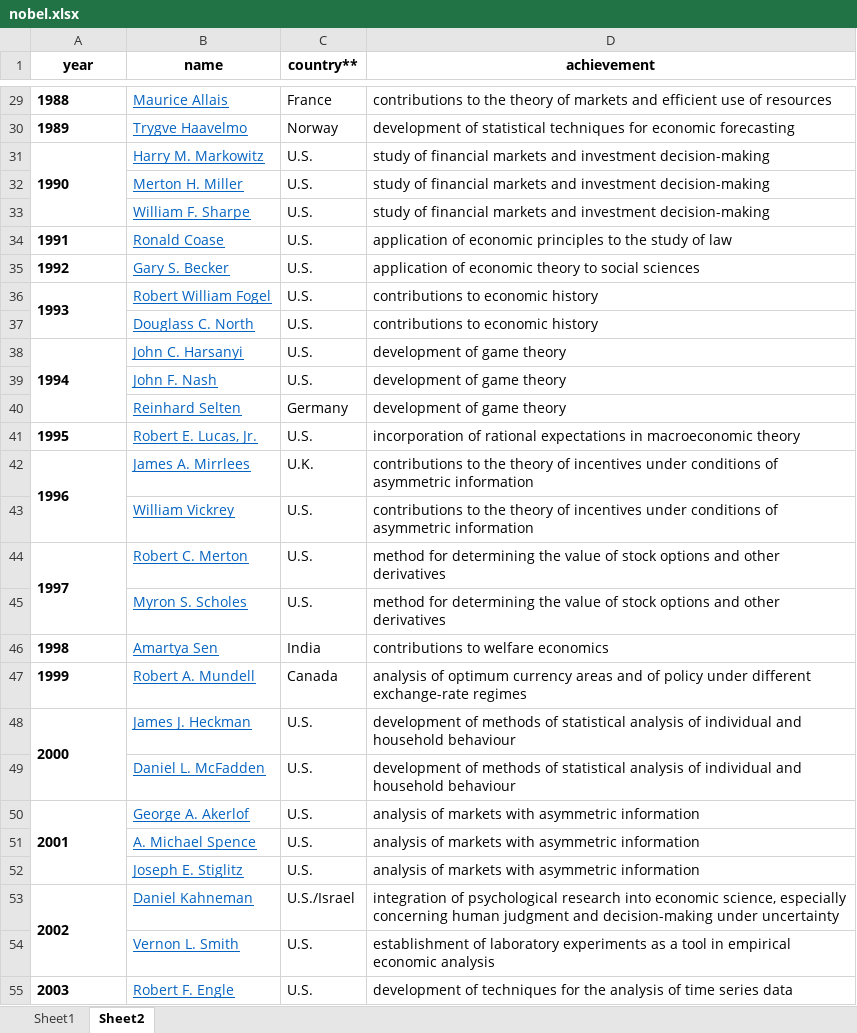
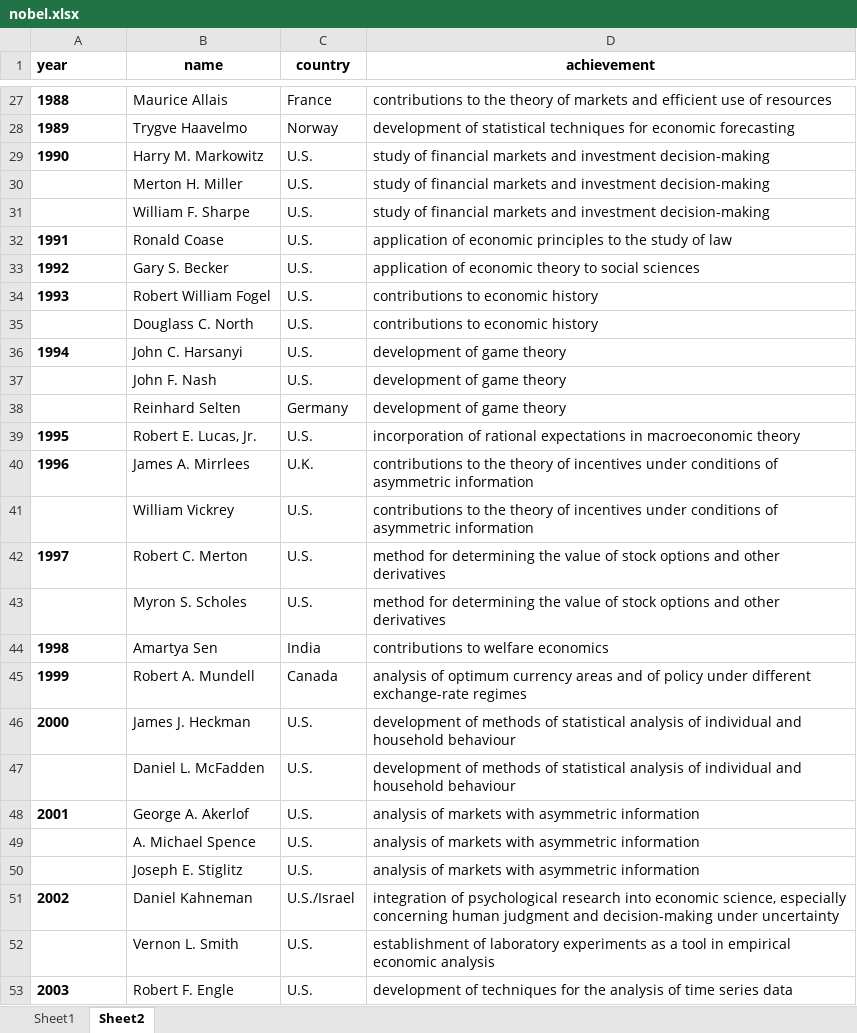
Before and after one commit to dubilava/theguessproject, an Excel workbook: data/nobel.xlsx, sheet Sheet2, drawn as a sheet; only a part is shown, gaps mark what is left out; values as stored, in another font and other column widths than the file's, no borders; removed rows and columns are numbered as before the commit, all else as after; the diff covers the shown part only; the diff names each change by its address in the sheet, - before the commit and + after, or states it on an @@ line.

```diff
--- a/data/nobel.xlsx (sheet Sheet2)
+++ b/data/nobel.xlsx (sheet Sheet2)
-A1 alignment: center
+A1 alignment: left
-C1: country**
+C1: country
@@ B27:B53 underline: on → off, text colour: #0563C1 → black @@
-A31:A33 merged
-A36:A37 merged
-A38:A40 merged
-A42:A43 merged
-A44:A45 merged
-A48:A49 merged
-A50:A52 merged
-A53:A54 merged
-A55:A56 merged
```
Also changed, not shown: 3 removed rows, cell formats and merged cells elsewhere in this sheet, sheet Sheet1, charts or pictures, 7 other files.
